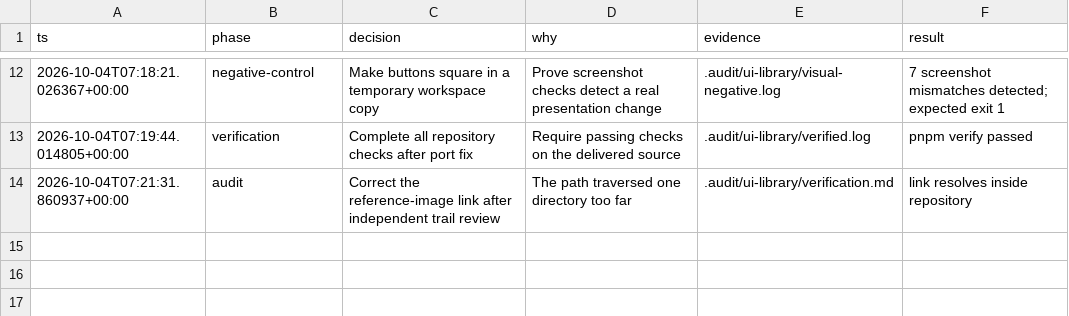
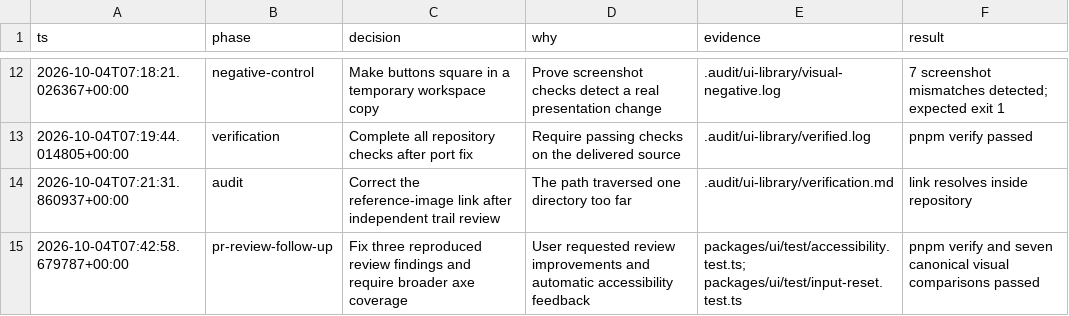
Before and after one commit to alexanderop/the-workout-tracker, a TSV file: .audit/ui-library/decisions.tsv, drawn as a sheet; only a part is shown, gaps mark what is left out.

Commit message:
fix(ui): preserve input behavior and expand axe coverage

```diff
--- a/.audit/ui-library/decisions.tsv
+++ b/.audit/ui-library/decisions.tsv
@@ -14 +14,2 @@ ts	phase	decision	why	evidence	result
 2026-10-04T07:21:31.860937+00:00	audit	Correct the reference-image link after independent trail review	The path traversed one directory too far	.audit/ui-library/verification.md	link resolves inside repository
+2026-10-04T07:42:58.679787+00:00	pr-review-follow-up	Fix three reproduced review findings and require broader axe coverage	User requested review improvements and automatic accessibility feedback	packages/ui/test/accessibility.test.ts; packages/ui/test/input-reset.test.ts	pnpm verify and seven canonical visual comparisons passed
```
Also changed, not shown: 10 other files.
